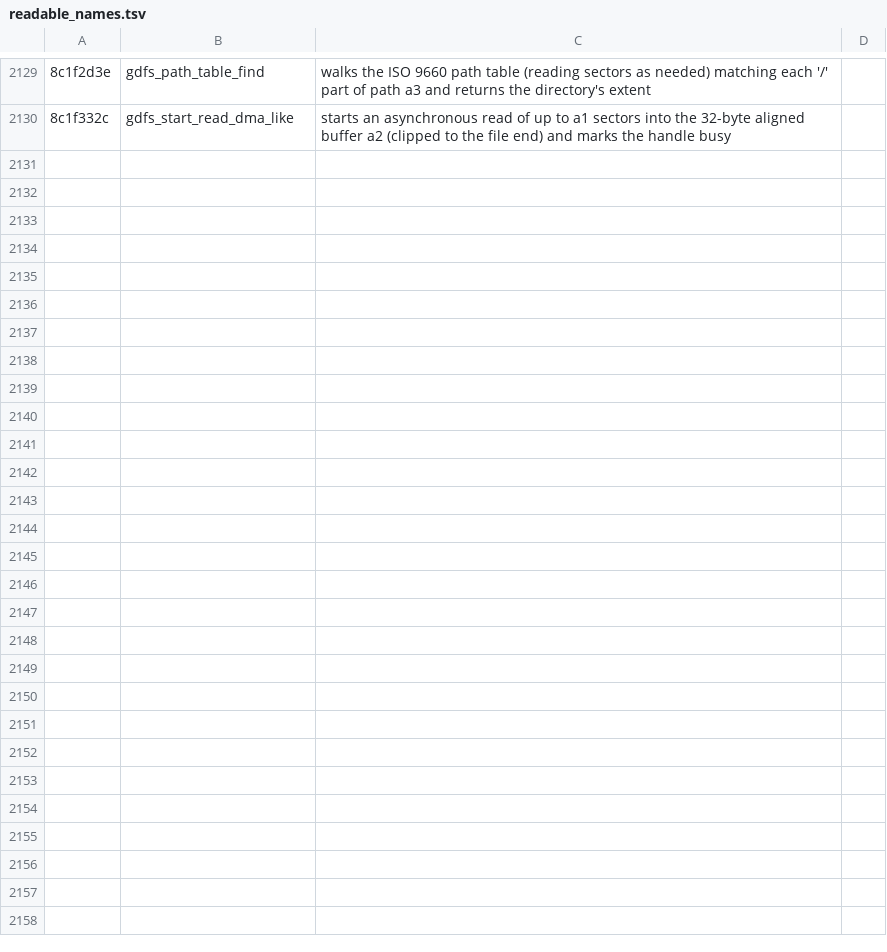
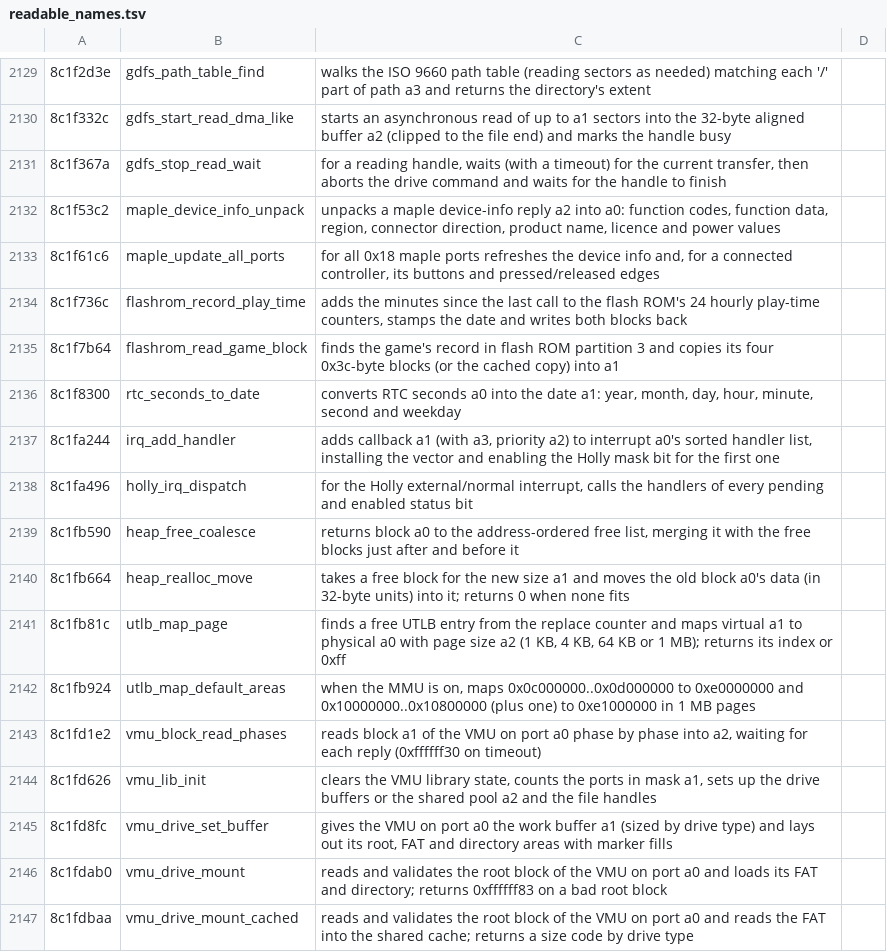
Before and after one commit to quatric/seaman-decomp, a TSV file: tools/readable_names.tsv, drawn as a sheet; only a part is shown, gaps mark what is left out; the diff names each change by its address in the sheet, - before the commit and + after, or states it on an @@ line.

Commit message:
Name heap, UTLB, VMU drive and Holly IRQ helpers
3,748 precise names, 2,599 behaviour names, 0 area names.

```diff
--- a/tools/readable_names.tsv
+++ b/tools/readable_names.tsv
+row 2131: 8c1f367a | gdfs_stop_read_wait | for a reading handle, waits (with a timeout) for the current transfer, then aborts the drive command and waits for the handle to finish
+row 2132: 8c1f53c2 | maple_device_info_unpack | unpacks a maple device-info reply a2 into a0: function codes, function data, region, connector direction, product name, licence and power values
+row 2133: 8c1f61c6 | maple_update_all_ports | for all 0x18 maple ports refreshes the device info and, for a connected controller, its buttons and pressed/released edges
+row 2134: 8c1f736c | flashrom_record_play_time | adds the minutes since the last call to the flash ROM's 24 hourly play-time counters, stamps the date and writes both blocks back
+row 2135: 8c1f7b64 | flashrom_read_game_block | finds the game's record in flash ROM partition 3 and copies its four 0x3c-byte blocks (or the cached copy) into a1
+row 2136: 8c1f8300 | rtc_seconds_to_date | converts RTC seconds a0 into the date a1: year, month, day, hour, minute, second and weekday
+row 2137: 8c1fa244 | irq_add_handler | adds callback a1 (with a3, priority a2) to interrupt a0's sorted handler list, installing the vector and enabling the Holly mask bit for the first one
+row 2138: 8c1fa496 | holly_irq_dispatch | for the Holly external/normal interrupt, calls the handlers of every pending and enabled status bit
+row 2139: 8c1fb590 | heap_free_coalesce | returns block a0 to the address-ordered free list, merging it with the free blocks just after and before it
+row 2140: 8c1fb664 | heap_realloc_move | takes a free block for the new size a1 and moves the old block a0's data (in 32-byte units) into it; returns 0 when none fits
+row 2141: 8c1fb81c | utlb_map_page | finds a free UTLB entry from the replace counter and maps virtual a1 to physical a0 with page size a2 (1 KB, 4 KB, 64 KB or 1 MB); returns its index or 0xff
+row 2142: 8c1fb924 | utlb_map_default_areas | when the MMU is on, maps 0x0c000000..0x0d000000 to 0xe0000000 and 0x10000000..0x10800000 (plus one) to 0xe1000000 in 1 MB pages
+row 2143: 8c1fd1e2 | vmu_block_read_phases | reads block a1 of the VMU on port a0 phase by phase into a2, waiting for each reply (0xffffff30 on timeout)
+row 2144: 8c1fd626 | vmu_lib_init | clears the VMU library state, counts the ports in mask a1, sets up the drive buffers or the shared pool a2 and the file handles
+row 2145: 8c1fd8fc | vmu_drive_set_buffer | gives the VMU on port a0 the work buffer a1 (sized by drive type) and lays out its root, FAT and directory areas with marker fills
+row 2146: 8c1fdab0 | vmu_drive_mount | reads and validates the root block of the VMU on port a0 and loads its FAT and directory; returns 0xffffff83 on a bad root block
+row 2147: 8c1fdbaa | vmu_drive_mount_cached | reads and validates the root block of the VMU on port a0 and reads the FAT into the shared cache; returns a size code by drive type
```
Also changed, not shown: decomp/functions.tsv, 10 other files.
